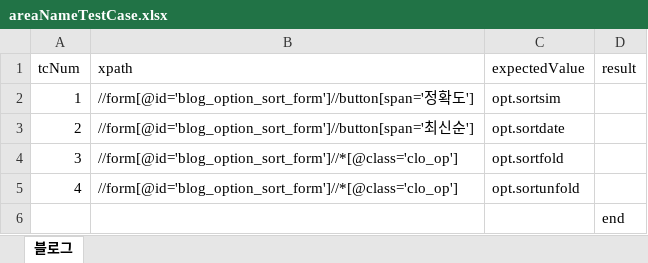
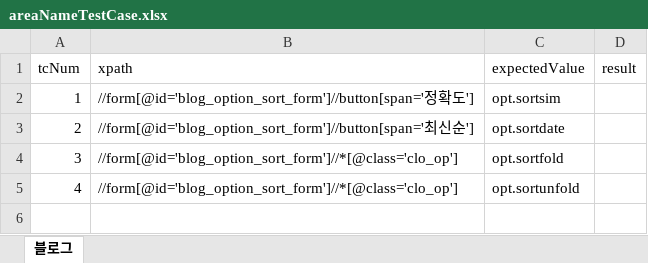
Before and after one commit to ljsking/test_automation, an Excel workbook: src/main/resources/areaNameTestCase.xlsx, sheet 블로그, drawn as a sheet; values as stored, in another font and other column widths than the file's, no borders; the diff names each change by its address in the sheet, - before the commit and + after, or states it on an @@ line.

Commit message:
excel file 수정

```diff
--- a/src/main/resources/areaNameTestCase.xlsx (sheet 블로그)
+++ b/src/main/resources/areaNameTestCase.xlsx (sheet 블로그)
-row 6:  |  |  | end
```
